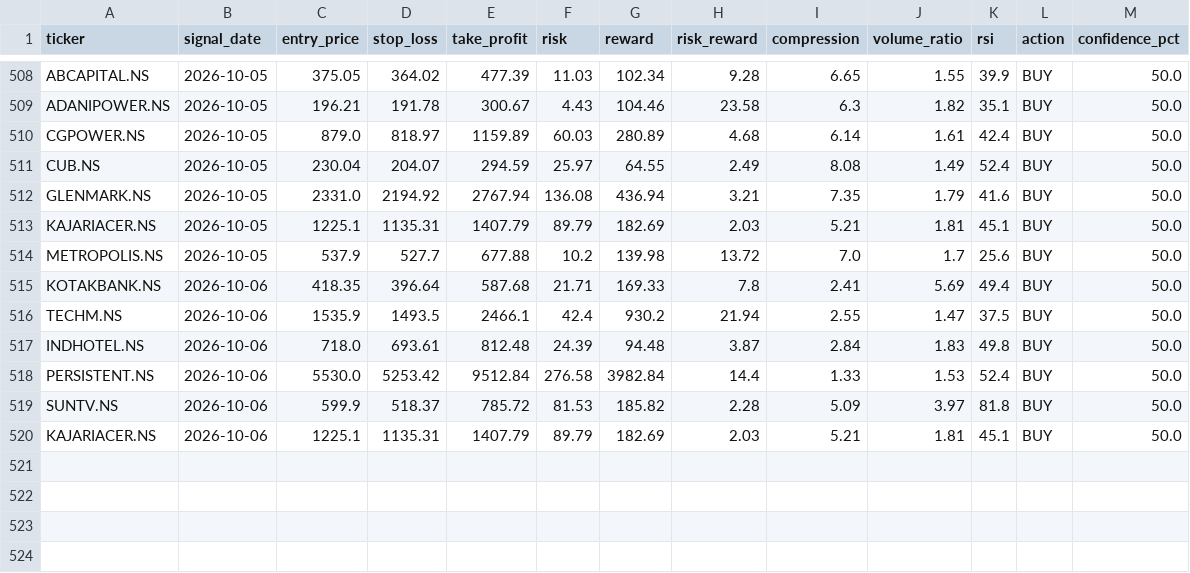
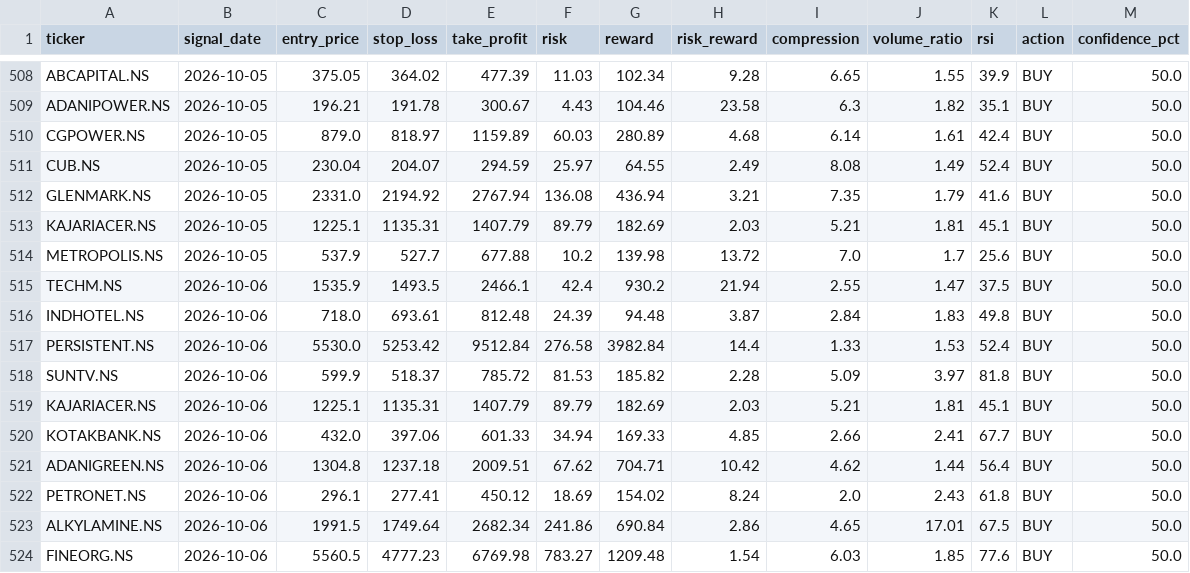
Before and after one commit to kira-stockmarket/ema-backtest, a CSV file: nifty500_broom_breakout_results.csv, drawn as a sheet; only a part is shown, gaps mark what is left out.

```diff
--- a/nifty500_broom_breakout_results.csv
+++ b/nifty500_broom_breakout_results.csv
@@ -514,3 +514,2 @@ KAJARIACER.NS,2026-10-05,1225.1,1135.31,1407.79,89.79,182.69,2.03,5.21,1.81,45.1
 METROPOLIS.NS,2026-10-05,537.9,527.7,677.88,10.2,139.98,13.72,7.0,1.7,25.6,BUY,50.0
-KOTAKBANK.NS,2026-10-06,418.35,396.64,587.68,21.71,169.33,7.8,2.41,5.69,49.4,BUY,50.0
 TECHM.NS,2026-10-06,1535.9,1493.5,2466.1,42.4,930.2,21.94,2.55,1.47,37.5,BUY,50.0
@@ -520 +519,6 @@ SUNTV.NS,2026-10-06,599.9,518.37,785.72,81.53,185.82,2.28,5.09,3.97,81.8,BUY,50.
 KAJARIACER.NS,2026-10-06,1225.1,1135.31,1407.79,89.79,182.69,2.03,5.21,1.81,45.1,BUY,50.0
+KOTAKBANK.NS,2026-10-06,432.0,397.06,601.33,34.94,169.33,4.85,2.66,2.41,67.7,BUY,50.0
+ADANIGREEN.NS,2026-10-06,1304.8,1237.18,2009.51,67.62,704.71,10.42,4.62,1.44,56.4,BUY,50.0
+PETRONET.NS,2026-10-06,296.1,277.41,450.12,18.69,154.02,8.24,2.0,2.43,61.8,BUY,50.0
+ALKYLAMINE.NS,2026-10-06,1991.5,1749.64,2682.34,241.86,690.84,2.86,4.65,17.01,67.5,BUY,50.0
+FINEORG.NS,2026-10-06,5560.5,4777.23,6769.98,783.27,1209.48,1.54,6.03,1.85,77.6,BUY,50.0
```
Also changed, not shown: paper_trade_history.csv, 2 other files.
